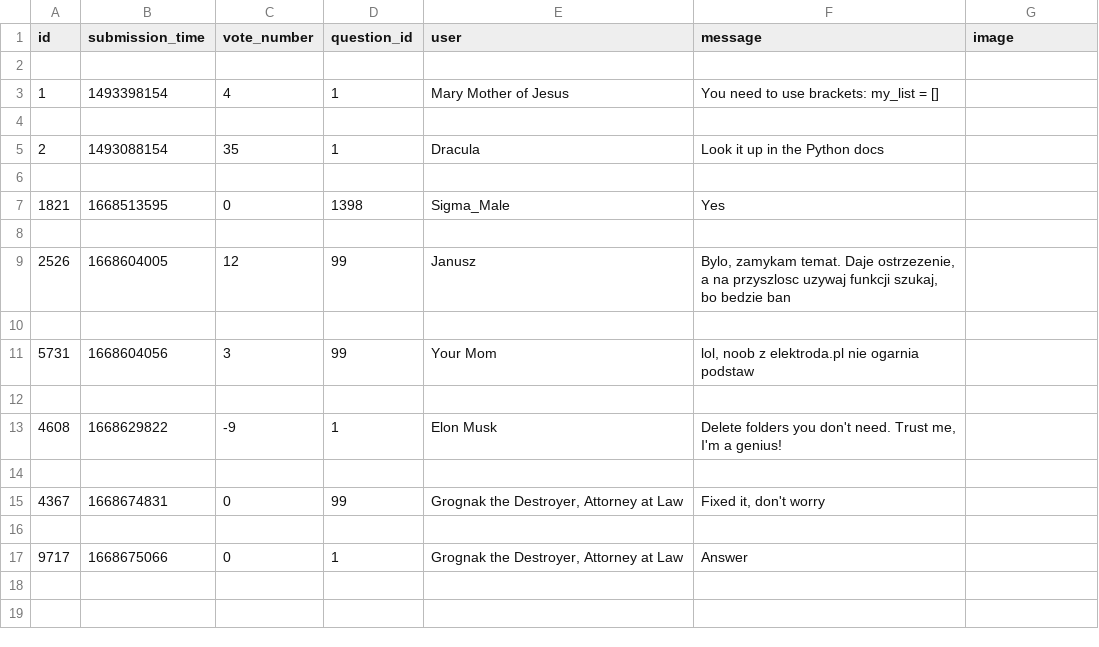
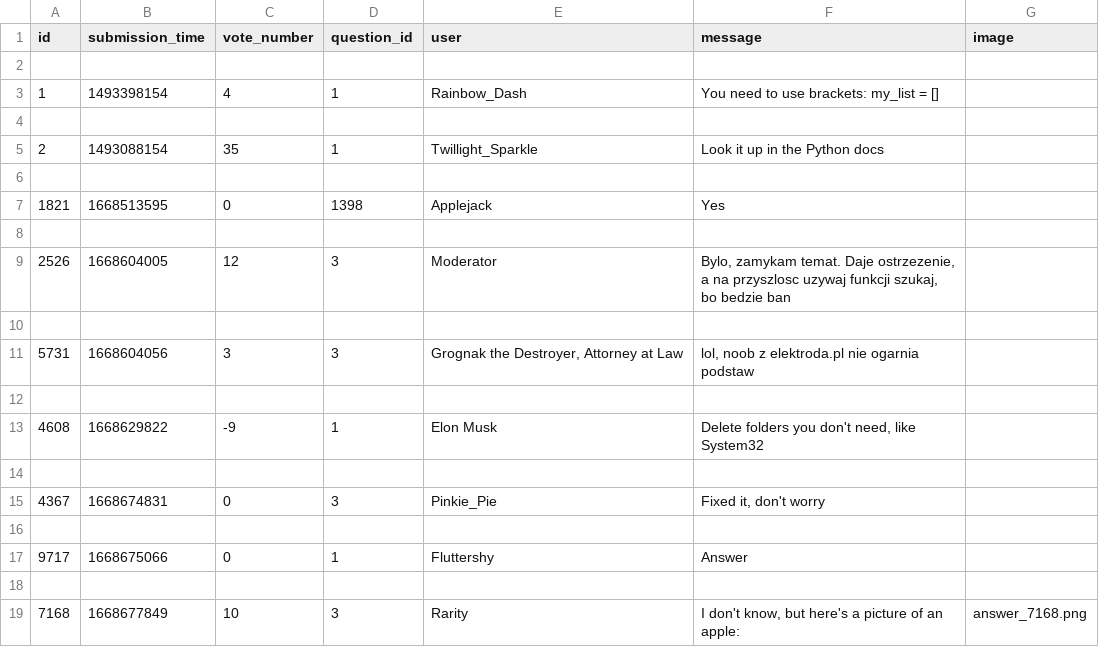
Before and after one commit to dapie346/AskMate, a CSV file: sample_data/answer.csv, drawn as a sheet.

```diff
--- a/sample_data/answer.csv
+++ b/sample_data/answer.csv
@@ -2,16 +2,18 @@ id,submission_time,vote_number,question_id,user,message,image
 
-1,1493398154,4,1,Mary Mother of Jesus,You need to use brackets: my_list = [],
+1,1493398154,4,1,Rainbow_Dash,You need to use brackets: my_list = [],
 
-2,1493088154,35,1,Dracula,Look it up in the Python docs,
+2,1493088154,35,1,Twillight_Sparkle,Look it up in the Python docs,
 
-1821,1668513595,0,1398,Sigma_Male,Yes,
+1821,1668513595,0,1398,Applejack,Yes,
 
-2526,1668604005,12,99,Janusz,"Bylo, zamykam temat. Daje ostrzezenie, a na przyszlosc uzywaj funkcji szukaj, bo bedzie ban",
+2526,1668604005,12,3,Moderator,"Bylo, zamykam temat. Daje ostrzezenie, a na przyszlosc uzywaj funkcji szukaj, bo bedzie ban",
 
-5731,1668604056,3,99,Your Mom,"lol, noob z elektroda.pl nie ogarnia podstaw",
+5731,1668604056,3,3,"Grognak the Destroyer, Attorney at Law","lol, noob z elektroda.pl nie ogarnia podstaw",
 
-4608,1668629822,-9,1,Elon Musk,"Delete folders you don't need. Trust me, I'm a genius!",
+4608,1668629822,-9,1,Elon Musk,"Delete folders you don't need, like System32",
 
-4367,1668674831,0,99,"Grognak the Destroyer, Attorney at Law","Fixed it, don't worry",
+4367,1668674831,0,3,Pinkie_Pie,"Fixed it, don't worry",
 
-9717,1668675066,0,1,"Grognak the Destroyer, Attorney at Law",Answer,
+9717,1668675066,0,1,Fluttershy,Answer,
+
+7168,1668677849,10,3,Rarity,"I don't know, but here's a picture of an apple:",answer_7168.png
```
Also changed, not shown: sample_data/question.csv, 4 other files.
